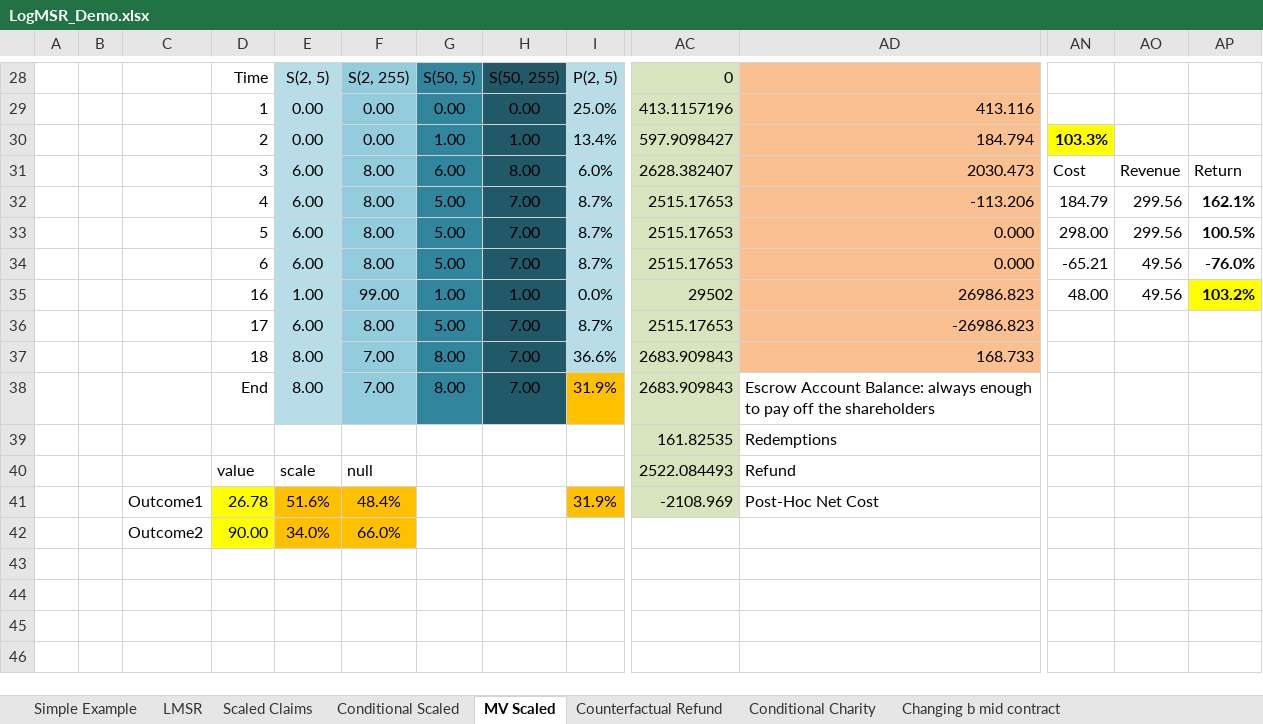
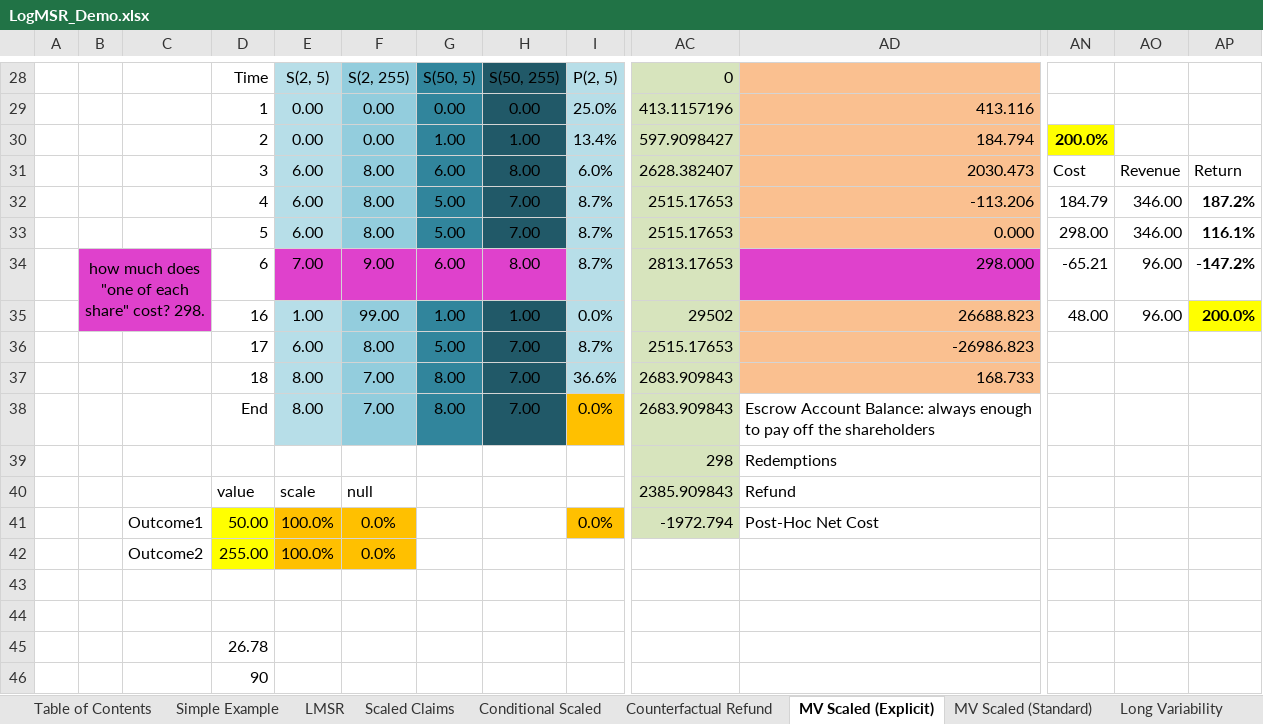
Before and after one commit to truthcoin/www.truthcoin.info, an Excel workbook: papers/LogMSR_Demo.xlsx, sheet MV Scaled (Explicit), drawn as a sheet; only a part is shown, gaps mark what is left out; values as stored, in another font and other column widths than the file's, no borders; charts and pictures not drawn; removed rows and columns are numbered as before the commit, all else as after; rows hold the shown columns only; the diff covers the shown part only; the diff names each change by its address in the sheet, - before the commit and + after, or states it on an @@ line.

Commit message:
Minor Doc Update
Some changes I made long ago and never uploaded...mostly to polish the
Excel Demo.

```diff
--- a/papers/LogMSR_Demo.xlsx (sheet MV Scaled (Explicit))
+++ b/papers/LogMSR_Demo.xlsx (sheet MV Scaled (Explicit))
-sheet tab: MV Scaled
+sheet tab: MV Scaled (Explicit)
+sheet tab: Table of Contents
+sheet tab: MV Scaled (Standard)
+sheet tab: Long Variability
@@ sheet tab order changed: Table of Contents | Simple Example | LMSR | Scaled Claims | Conditional Scaled | Counterfactual Refund | MV Scaled (Explicit) | MV Scaled (Standard) | Long Variability @@
-AN30: 103.3%
+AN30: 200.0%
-AO32:AO33: 299.56
+AO32:AO33: 346.00
-AP32: 162.1%
+AP32: 187.2%
-AP33: 100.5%
+AP33: 116.1%
-B34: (empty)
+B34: how much does "one of each share" cost? 298.
-B34:C35 fill: none
+B34:C35 fill: #DF41CC
+B34:C35 merged
-E34: 6.00
+E34: 7.00
-E34 fill: #B7DEE8
+E34 fill: #DF41CC
-F34: 8.00
+F34: 9.00
-F34 fill: #93CDDD
+F34 fill: #DF41CC
-G34: 5.00
+G34: 6.00
-G34 fill: #31859C
+G34 fill: #DF41CC
-H34: 7.00
+H34: 8.00
-H34 fill: #215968
+H34 fill: #DF41CC
-AC34: 2515.17653
+AC34: 2813.17653
-AD34: 0.000
+AD34: 298.000
-AD34 fill: #FAC090
+AD34 fill: #DF41CC
-AO34:AO35: 49.56
+AO34:AO35: 96.00
-AP34: -76.0%
+AP34: -147.2%
-AD35: 26986.823
+AD35: 26688.823
-AP35: 103.2%
+AP35: 200.0%
-row 38:  |  |  | End | 8.00 | 7.00 | 8.00 | 7.00 | 31.9% | 2683.909843 | Escrow Account Balance: always enough to pay off the shareholders
-row 39:  |  |  |  |  |  |  |  |  | 161.82535 | Redemptions
+row 38:  |  |  | End | 8.00 | 7.00 | 8.00 | 7.00 | 0.0% | 2683.909843 | Escrow Account Balance: always enough to pay off the shareholders
+row 39:  |  |  |  |  |  |  |  |  | 298 | Redemptions
-AC40: 2522.084493
+AC40: 2385.909843
-row 41:  |  | Outcome1 | 26.78 | 51.6% | 48.4% |  |  | 31.9% | -2108.969 | Post-Hoc Net Cost
+row 41:  |  | Outcome1 | 50.00 | 100.0% | 0.0% |  |  | 0.0% | -1972.794 | Post-Hoc Net Cost
-D42: 90.00
+D42: 255.00
-E42: 34.0%
+E42: 100.0%
-F42: 66.0%
+F42: 0.0%
+row 45:  |  |  | 26.78
+row 46:  |  |  | 90
```
Also changed, not shown: 2 edited cells, cell formats and merged cells elsewhere in this sheet, sheet Counterfactual Refund, sheet Insurance Fraud Experiments, sheet Conditional Charity, sheet Scaled Claims, sheet Conditional Scaled, sheet Simple Example, 1 more sheet, other sheet tabs, formulas that keep their value, hidden cells, charts or pictures, 4 other files.
